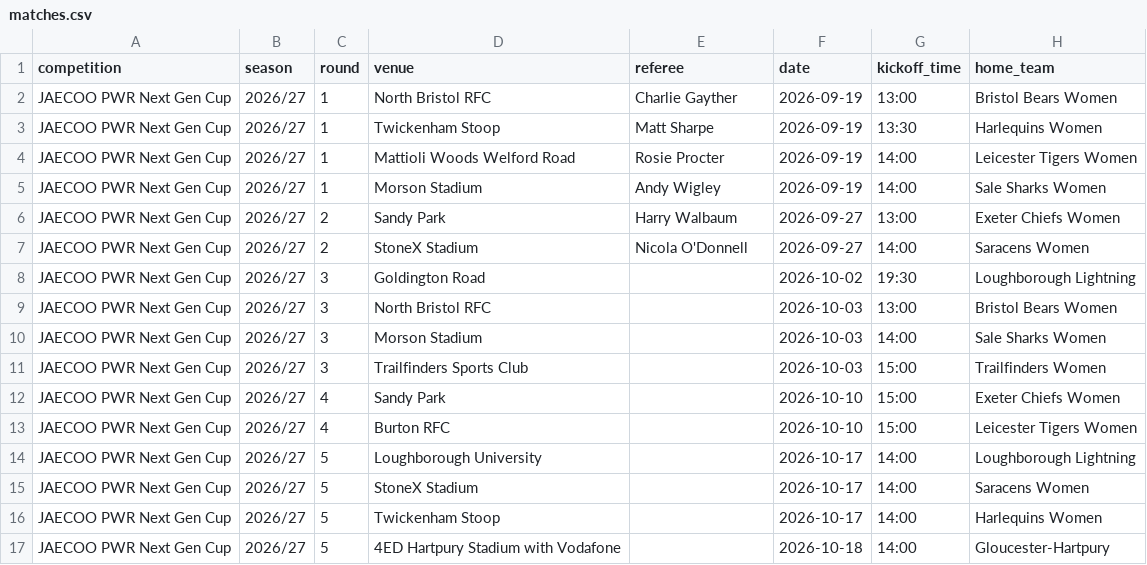
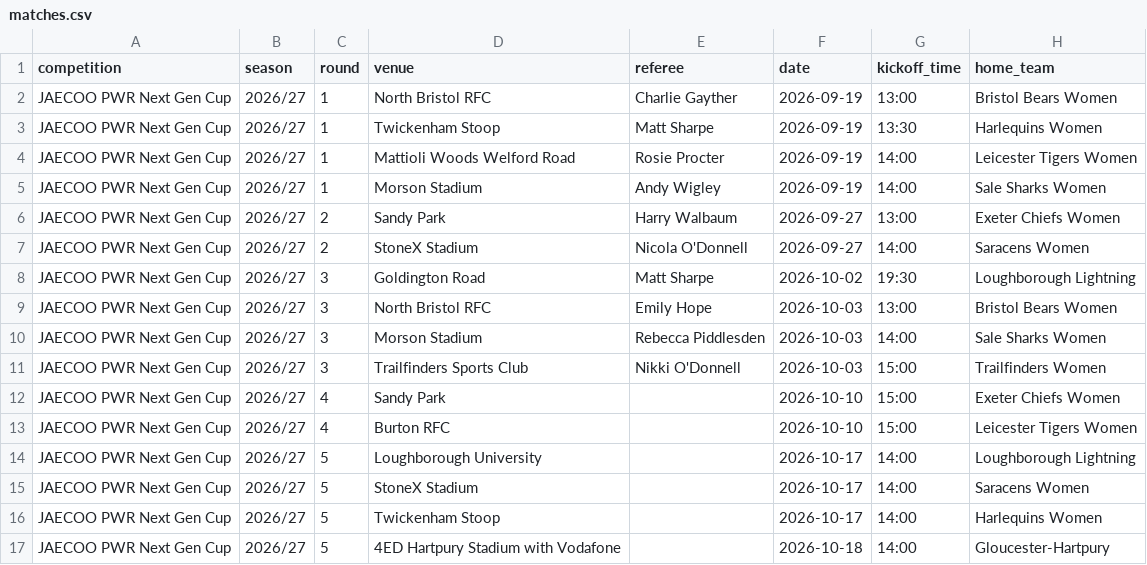
Before and after one commit to davewalker5/RugbyTracker, a CSV file: data/imports/PWR-NEXT-GEN-2026-27/matches.csv, drawn as a sheet; only a part is shown; the diff names each change by its address in the sheet, - before the commit and + after, or states it on an @@ line.

```diff
--- a/data/imports/PWR-NEXT-GEN-2026-27/matches.csv
+++ b/data/imports/PWR-NEXT-GEN-2026-27/matches.csv
-E8 (referee): (empty)
+E8 (referee): Matt Sharpe
-E9 (referee): (empty)
+E9 (referee): Emily Hope
-E10 (referee): (empty)
+E10 (referee): Rebecca Piddlesden
-E11 (referee): (empty)
+E11 (referee): Nikki O'Donnell
```
Also changed, not shown: data/imports/PREM-2026-27/matches.csv, 1 other file.
